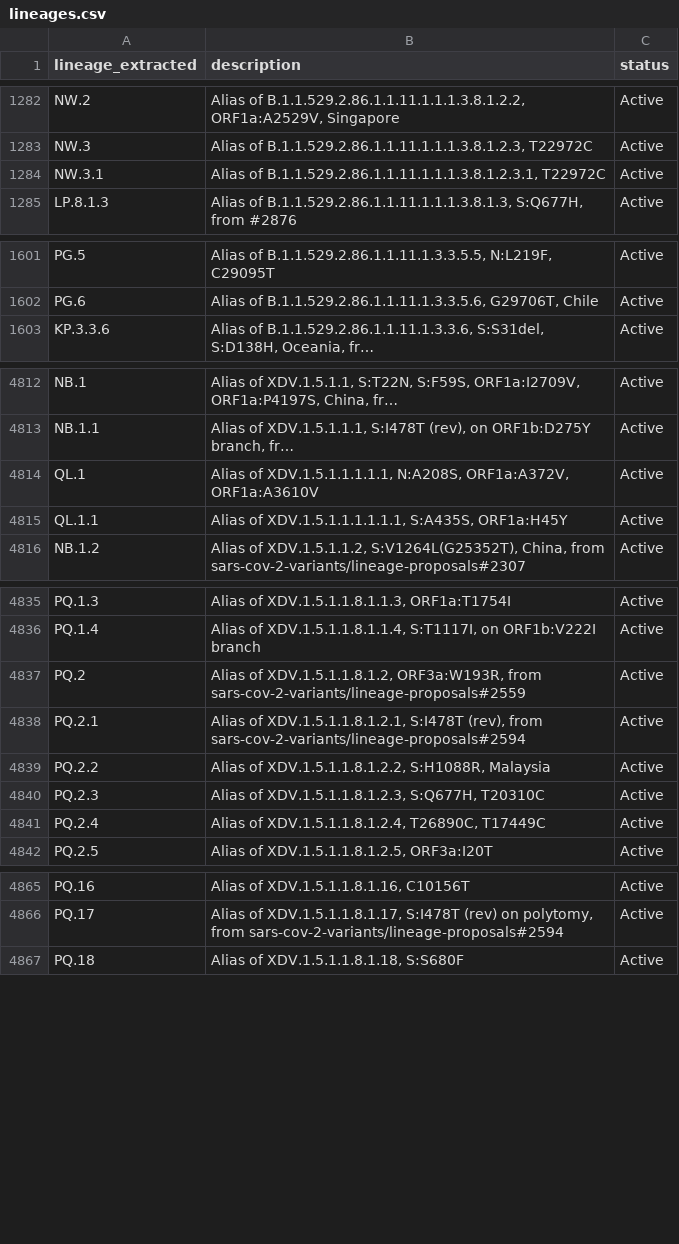
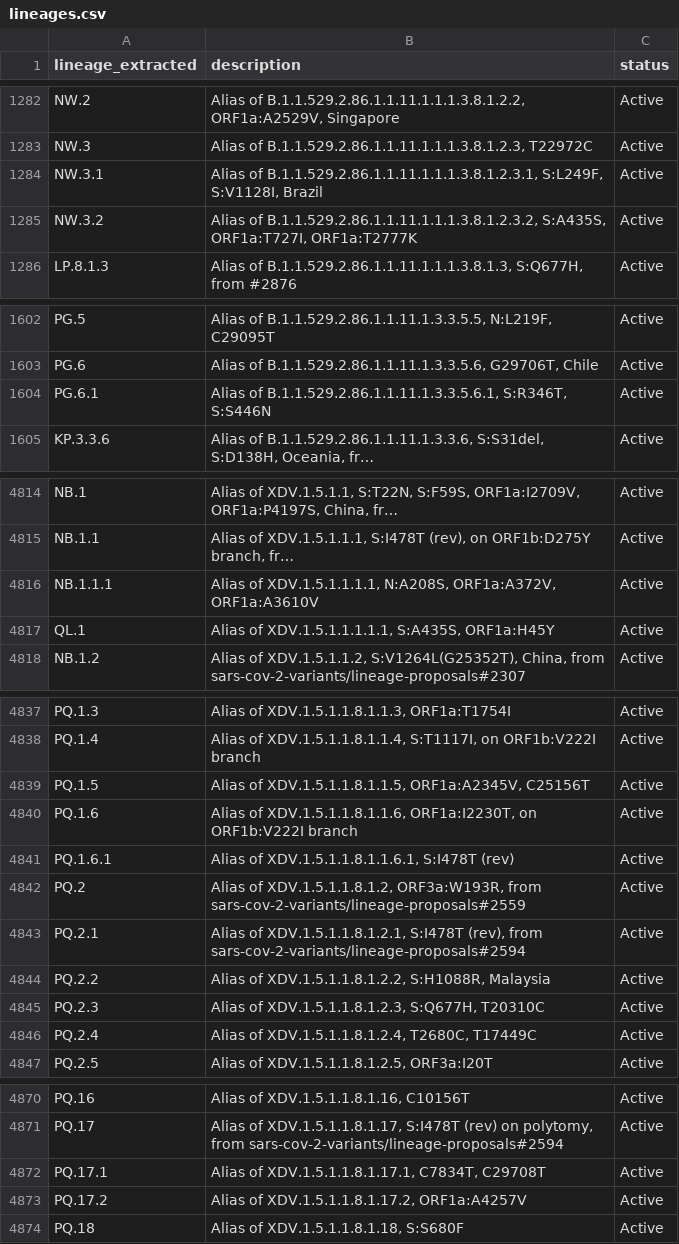
Before and after one commit to NW-PaGe/lineage_classifications, a CSV file: data/lineages.csv, drawn as a sheet; only a part is shown, gaps mark what is left out; long unchanged cells end in …; removed rows and columns are numbered as before the commit, all else as after; the diff covers the shown part only; the diff names each change by its address in the sheet, - before the commit and + after, or states it on an @@ line.

Commit message:
Commit from GitHub Actions (Lineages Pipeline)

```diff
--- a/data/lineages.csv
+++ b/data/lineages.csv
-B1284 (description): …of B.1.1.529.2.86.1.1.11.1.1.1.3.8.1.2.3.1, T22972C
+B1284 (description): …of B.1.1.529.2.86.1.1.11.1.1.1.3.8.1.2.3.1, S:L249F, S:V1128I, Brazil
+row 1285: NW.3.2 | Alias of B.1.1.529.2.86.1.1.11.1.1.1.3.8.1.2.3.2, S:A435S, ORF1a:T727I, ORF1a:T2777K | Active
+row 1604: PG.6.1 | Alias of B.1.1.529.2.86.1.1.11.1.3.3.5.6.1, S:R346T, S:S446N | Active
+row 4816: NB.1.1.1 | Alias of XDV.1.5.1.1.1.1, N:A208S, ORF1a:A372V, ORF1a:A3610V | Active
-B4817 (description): …of XDV.1.5.1.1.1.1.1, N:A208S, ORF1a:A372V, ORF1a:A3610V
+B4817 (description): …of XDV.1.5.1.1.1.1.1, S:A435S, ORF1a:H45Y
-row 4815: QL.1.1 | Alias of XDV.1.5.1.1.1.1.1.1, S:A435S, ORF1a:H45Y | Active
+row 4839: PQ.1.5 | Alias of XDV.1.5.1.1.8.1.1.5, ORF1a:A2345V, C25156T | Active
+row 4840: PQ.1.6 | Alias of XDV.1.5.1.1.8.1.1.6, ORF1a:I2230T, on ORF1b:V222I branch | Active
+row 4841: PQ.1.6.1 | Alias of XDV.1.5.1.1.8.1.1.6.1, S:I478T (rev) | Active
-B4846 (description): …of XDV.1.5.1.1.8.1.2.4, T26890C, T17449C
+B4846 (description): …of XDV.1.5.1.1.8.1.2.4, T2680C, T17449C
+row 4872: PQ.17.1 | Alias of XDV.1.5.1.1.8.1.17.1, C7834T, C29708T | Active
+row 4873: PQ.17.2 | Alias of XDV.1.5.1.1.8.1.17.2, ORF1a:A4257V | Active
```
Also changed, not shown: 3 added rows elsewhere in this file.
